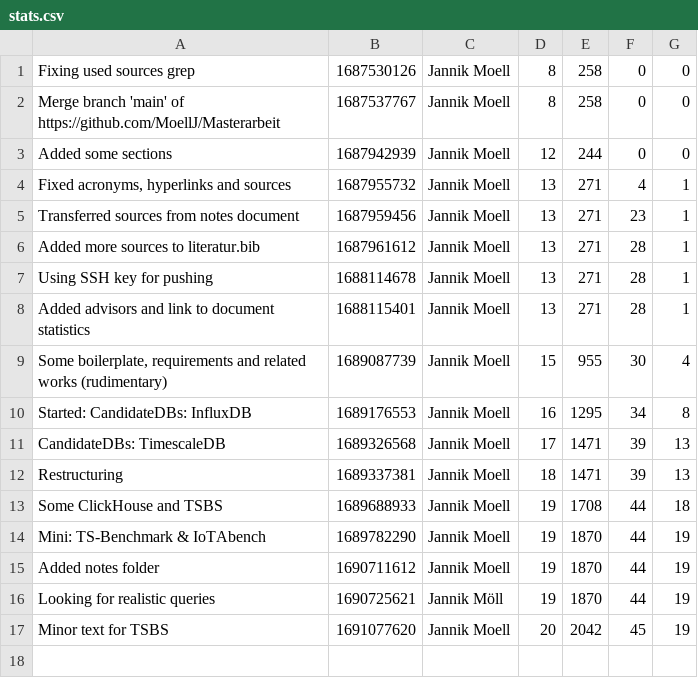
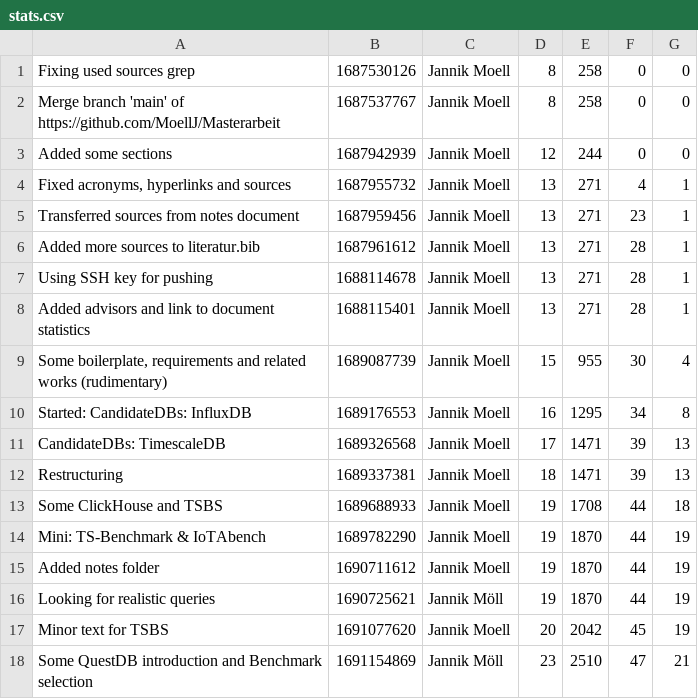
Before and after one commit to MoellJ/MasterarbeitStats, a CSV file: docs/data/stats.csv, drawn as a sheet; the diff names each change by its address in the sheet, - before the commit and + after, or states it on an @@ line.

Commit message:
Updated stats

```diff
--- a/docs/data/stats.csv
+++ b/docs/data/stats.csv
+row 18: Some QuestDB introduction and Benchmark selection | 1691154869 | Jannik Möll | 23 | 2510 | 47 | 21
```
